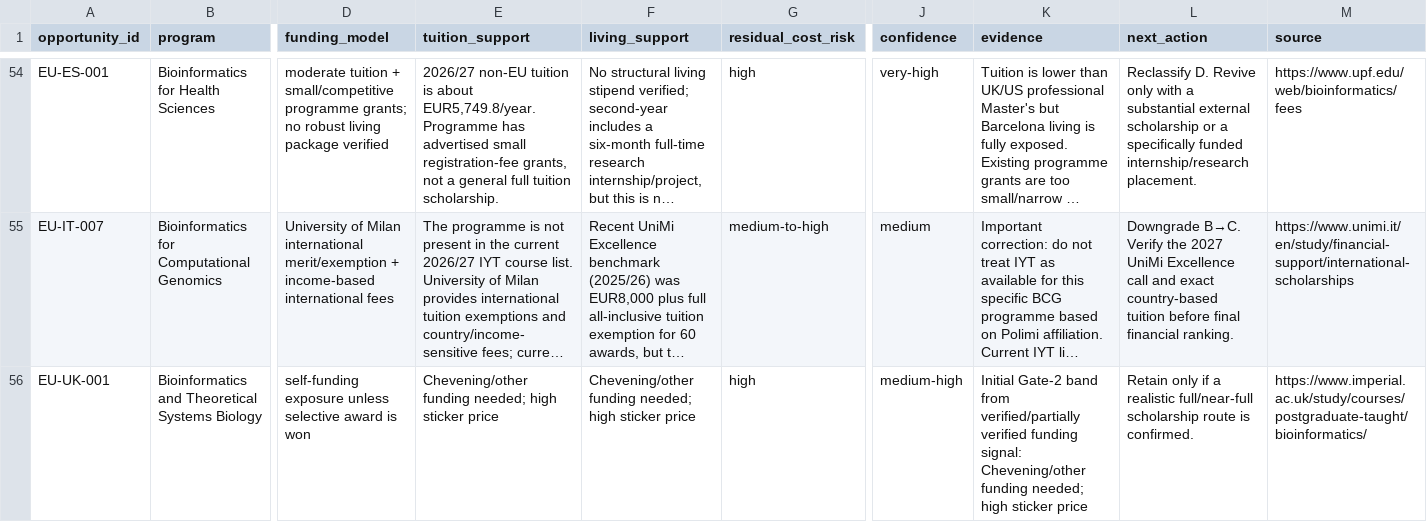
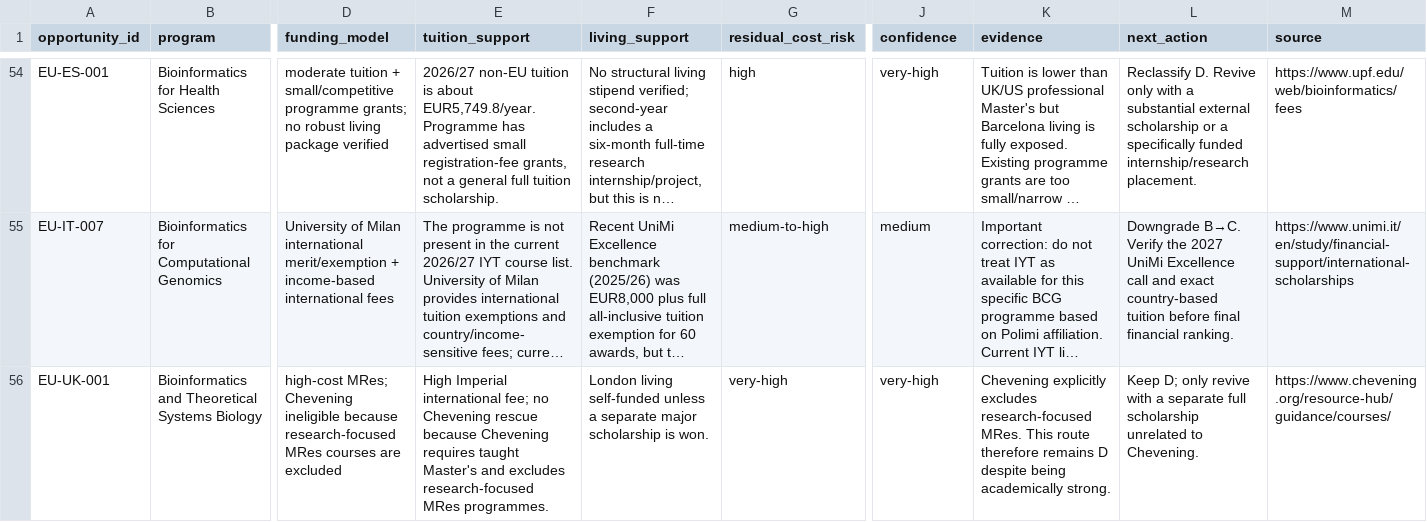
Before and after one commit to tsuuanmi/Education, a CSV file: data/master/expanded-funding.csv, drawn as a sheet; only a part is shown, gaps mark what is left out; long unchanged cells end in …; the diff covers the shown part only; the diff names each change by its address in the sheet, - before the commit and + after, or states it on an @@ line.

Commit message:
data: add urgent Chevening funding routes

```diff
--- a/data/master/expanded-funding.csv
+++ b/data/master/expanded-funding.csv
-D56 (funding_model): self-funding exposure unless selective award is won
+D56 (funding_model): high-cost MRes; Chevening ineligible because research-focused MRes courses are excluded
-E56 (tuition_support): Chevening/other funding needed; high sticker price
+E56 (tuition_support): High Imperial international fee; no Chevening rescue because Chevening requires taught Master's and excludes research-focused MRes programmes.
-F56 (living_support): Chevening/other funding needed; high sticker price
+F56 (living_support): London living self-funded unless a separate major scholarship is won.
-G56 (residual_cost_risk): high
+G56 (residual_cost_risk): very-high
-J56 (confidence): medium-high
+J56 (confidence): very-high
-K56 (evidence): Initial Gate-2 band from verified/partially verified funding signal: Chevening/other funding needed; high sticker price
+K56 (evidence): Chevening explicitly excludes research-focused MRes. This route therefore remains D despite being academically strong.
-L56 (next_action): Retain only if a realistic full/near-full scholarship route is confirmed.
+L56 (next_action): Keep D; only revive with a separate full scholarship unrelated to Chevening.
-M56 (source): https://www.imperial.ac.uk/study/courses/postgraduate-taught/bioinformatics/
+M56 (source): https://www.chevening.org/resource-hub/guidance/courses/
```
Also changed, not shown: 46 edited cells elsewhere in this file.
